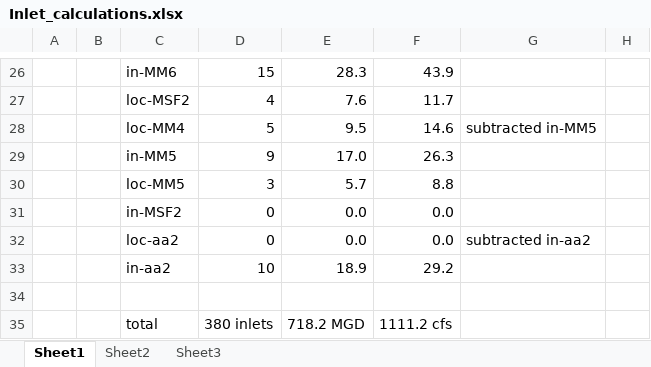
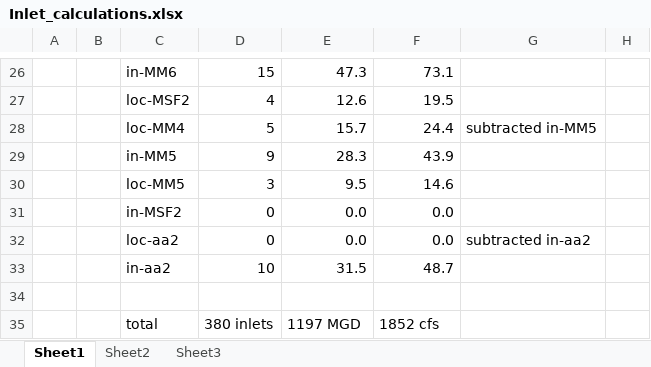
Before and after one commit to LimnoTech/bloomingdale-git, an Excel workbook: Inlet_calculations.xlsx, sheet Sheet1, drawn as a sheet; only a part is shown, gaps mark what is left out; values as stored, in another font and other column widths than the file's, no borders; the diff covers the shown part only; the diff names each change by its address in the sheet, - before the commit and + after, or states it on an @@ line.

```diff
--- a/Inlet_calculations.xlsx (sheet Sheet1)
+++ b/Inlet_calculations.xlsx (sheet Sheet1)
-E26: 28.3
+E26: 47.3
-F26: 43.9
+F26: 73.1
-E27: 7.6
+E27: 12.6
-F27: 11.7
+F27: 19.5
-E28: 9.5
+E28: 15.7
-F28: 14.6
+F28: 24.4
-E29: 17.0
+E29: 28.3
-F29: 26.3
+F29: 43.9
-E30: 5.7
+E30: 9.5
-F30: 8.8
+F30: 14.6
-E33: 18.9
+E33: 31.5
-F33: 29.2
+F33: 48.7
-E35: 718.2 MGD
+E35: 1197 MGD
-F35: 1111.2 cfs
+F35: 1852 cfs
```
Also changed, not shown: 31 edited cells elsewhere in this sheet, 2 other files.
